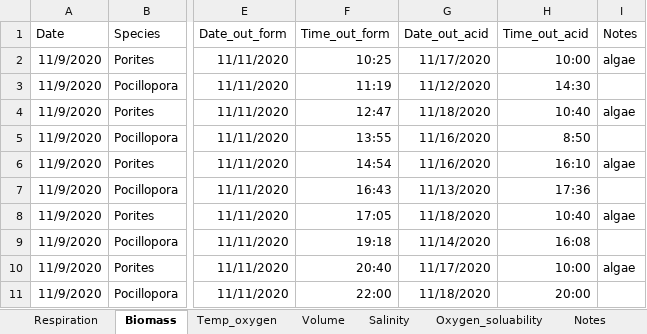
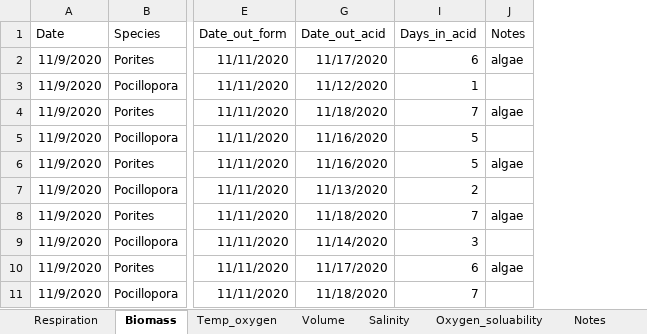
Before and after one commit to ninakbean/Metabolic_scaling, an Excel workbook: Data/Juveniles/Data/Juve_resp_size_2020.xlsx, sheet Biomass, drawn as a sheet; only a part is shown, gaps mark what is left out; values as stored, in another font and other column widths than the file's, no borders; removed rows and columns are numbered as before the commit, all else as after; the diff names each change by its address in the sheet, - before the commit and + after, or states it on an @@ line.

```diff
--- a/Data/Juveniles/Data/Juve_resp_size_2020.xlsx (sheet Biomass)
+++ b/Data/Juveniles/Data/Juve_resp_size_2020.xlsx (sheet Biomass)
@@ column F (Time_out_form) hidden, rows 2-11: 10:25 | 11:19 | 12:47 | 13:55 | 14:54 | 16:43 | 17:05 | 19:18 | 20:40 | 22:00 @@
@@ column H (Time_out_acid) hidden, rows 2-11: 10:00 | 14:30 | 10:40 | 8:50 | 16:10 | 17:36 | 10:40 | 16:08 | 10:00 | 20:00 @@
+column I (Days_in_acid), rows 2-11: 6 | 1 | 7 | 5 | 5 | 2 | 7 | 3 | 6 | 7
```
Also changed, not shown: formulas that keep their value, Data/Juveniles/Data/R_juve_resp_size.xlsx, Data/Juveniles/Data/R_wax_dipping.xlsx, 8 other files.
